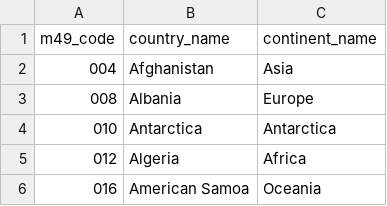
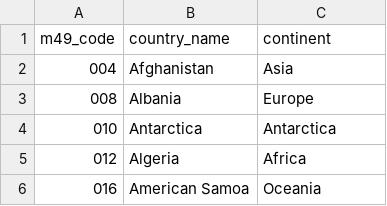
Before and after one commit to PiotrMiernik/project-1-food-dashboard, a CSV file: data/resources/m49_continents.csv, drawn as a sheet; only a part is shown.

```diff
--- a/data/resources/m49_continents.csv
+++ b/data/resources/m49_continents.csv
@@ -1,2 +1,2 @@
-m49_code,country_name,continent_name
+m49_code,country_name,continent
 004,Afghanistan,Asia
```
Also changed, not shown: 18 other files.
